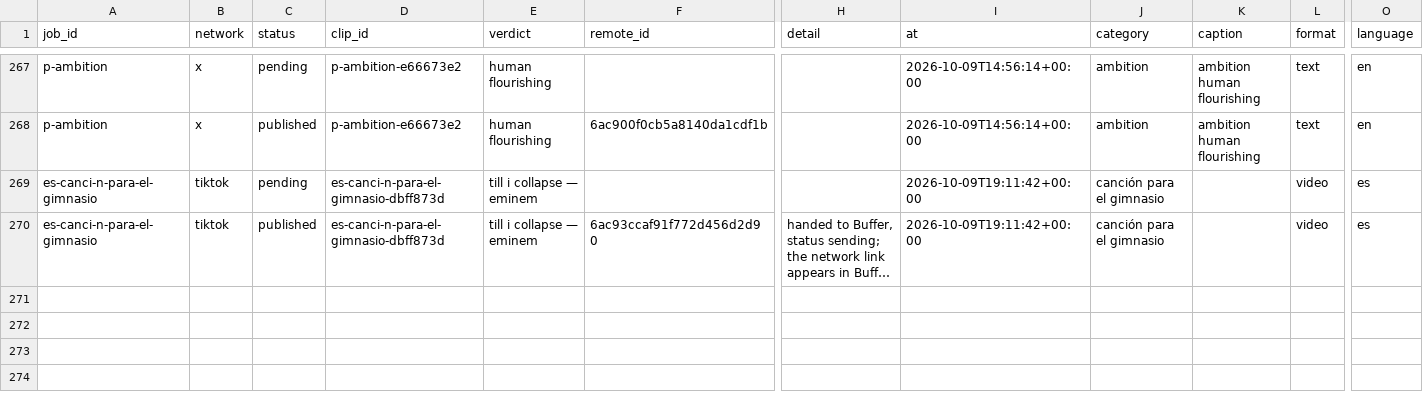
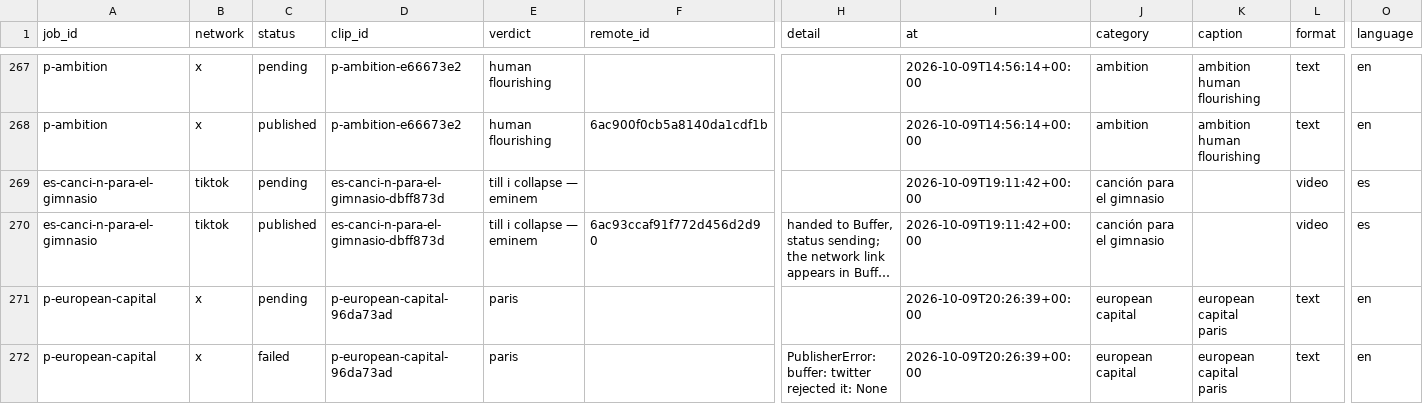
Before and after one commit to everfields/antisearch-automation, a CSV file: posts.csv, drawn as a sheet; only a part is shown, gaps mark what is left out; long unchanged cells end in …; rows hold the shown columns only; ↵ is a line break in a cell; the diff names each change by its address in the sheet, - before the commit and + after, or states it on an @@ line.

```diff
--- a/posts.csv
+++ b/posts.csv
+row 271: p-european-capital | x | pending | p-european-capital-96da73ad | paris |  |  | 2026-10-09T20:26:39+00:00 | european capital | european capital ↵ paris | text | en
+row 272: p-european-capital | x | failed | p-european-capital-96da73ad | paris |  | PublisherError: buffer: twitter rejected it: None | 2026-10-09T20:26:39+00:00 | european capital | european capital ↵ paris | text | en
```
Also changed, not shown: verdicts.csv.
